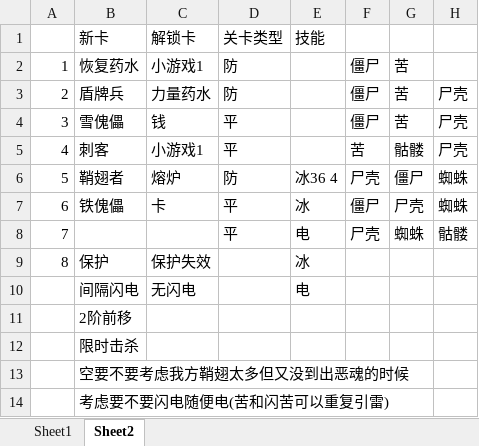
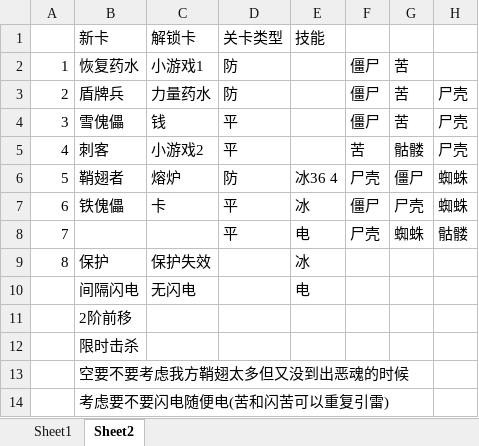
Before and after one commit to ChinaDanndy/minewar1-remix, an Excel workbook: 数值表.xlsx, sheet Sheet2, drawn as a sheet; only a part is shown; values as stored, in another font and other column widths than the file's, no borders; the diff names each change by its address in the sheet, - before the commit and + after, or states it on an @@ line.

```diff
--- a/数值表.xlsx (sheet Sheet2)
+++ b/数值表.xlsx (sheet Sheet2)
-C5: 小游戏1
+C5: 小游戏2
```
Also changed, not shown: sheet Sheet1, 29 other files.
